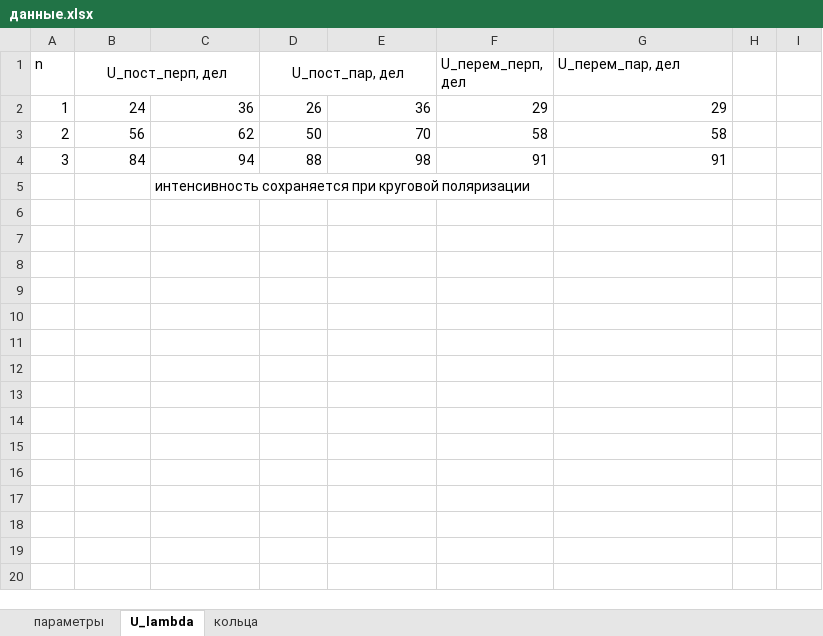
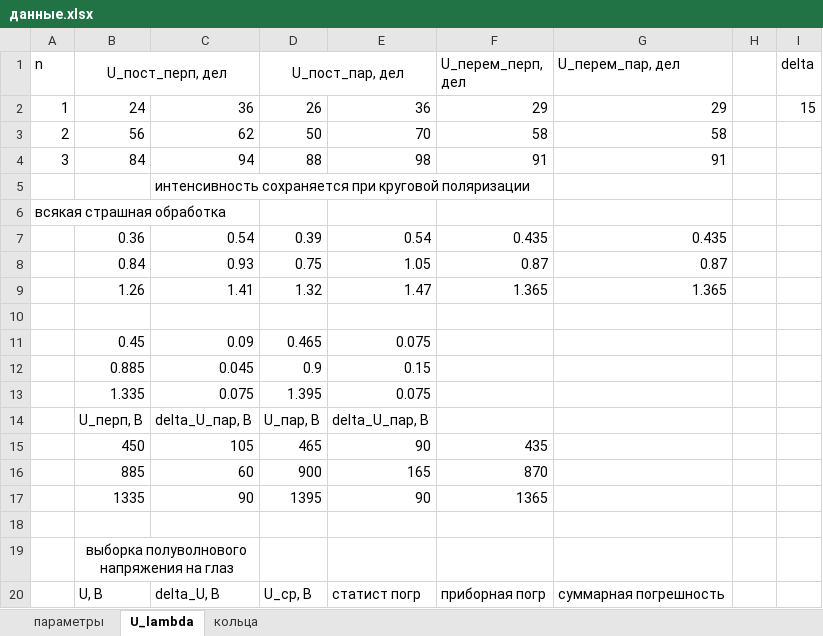
Before and after one commit to nina-zhuchkova/labs_4sem, an Excel workbook: 4.7.2 эффект поккельса/2026/данные.xlsx, sheet U_lambda, drawn as a sheet; only a part is shown; values as stored, in another font and other column widths than the file's, no borders; the diff covers the shown part only; the diff names each change by its address in the sheet, - before the commit and + after, or states it on an @@ line.

Commit message:
поккельс

```diff
--- a/4.7.2 эффект поккельса/2026/данные.xlsx (sheet U_lambda)
+++ b/4.7.2 эффект поккельса/2026/данные.xlsx (sheet U_lambda)
-I1: (empty)
+I1: delta
-I2 (delta): (empty)
+I2 (delta): 15
+row 6: всякая страшная обработка
+row 7:  | 0.36 | 0.54 | 0.39 | 0.54 | 0.435 | 0.435
+row 8:  | 0.84 | 0.93 | 0.75 | 1.05 | 0.87 | 0.87
+row 9:  | 1.26 | 1.41 | 1.32 | 1.47 | 1.365 | 1.365
+row 10: (empty)
+row 11:  | 0.45 | 0.09 | 0.465 | 0.075
+row 12:  | 0.885 | 0.045 | 0.9 | 0.15
+row 13:  | 1.335 | 0.075 | 1.395 | 0.075
+row 14:  | U_перп, В | delta_U_пар, В | U_пар, В | delta_U_пар, В
+row 15:  | 450 | 105 | 465 | 90 | 435
+row 16:  | 885 | 60 | 900 | 165 | 870
+row 17:  | 1335 | 90 | 1395 | 90 | 1365
+row 18: (empty)
+row 19:  | выборка полуволнового напряжения на глаз
+row 20:  | U, В | delta_U, В | U_ср, В | статист погр | приборная погр | суммарная погрешность
```
Also changed, not shown: 15 added rows elsewhere in this sheet, sheet кольца, 19 other files.
